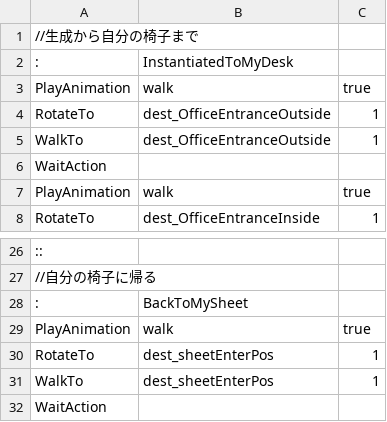
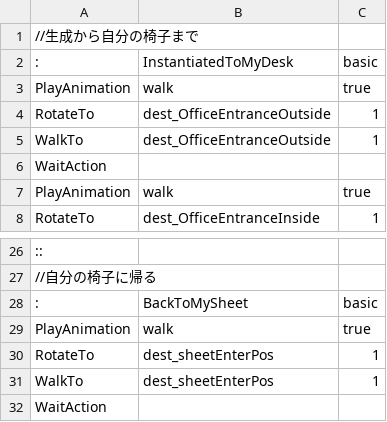
Before and after one commit to lemor303442/PoliceHide, a CSV file: Assets/Resources/Commands/OtherCommands.csv, drawn as a sheet; only a part is shown, gaps mark what is left out; the diff names each change by its address in the sheet, - before the commit and + after, or states it on an @@ line.

```diff
--- a/Assets/Resources/Commands/OtherCommands.csv
+++ b/Assets/Resources/Commands/OtherCommands.csv
-C2: (empty)
+C2: basic
-C28: (empty)
+C28: basic
```
Also changed, not shown: Assets/Resources/Commands/BasicCommands.csv, Assets/Resources/Commands/PreferancialCommands.csv, 23 other files.
